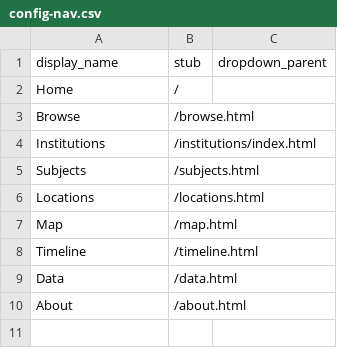
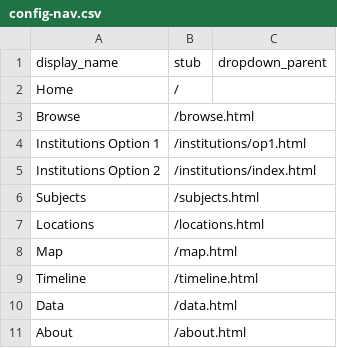
Before and after one commit to Somsanith-ISU/Collections_Pages_Mockup_V1, a CSV file: _data/config-nav.csv, drawn as a sheet.

Commit message:
add another institutions option

```diff
--- a/_data/config-nav.csv
+++ b/_data/config-nav.csv
@@ -3,3 +3,4 @@ Home,/,
 Browse,/browse.html,
-Institutions,/institutions/index.html,
+Institutions Option 1,/institutions/op1.html
+Institutions Option 2,/institutions/index.html,
 Subjects,/subjects.html,
```
Also changed, not shown: 5 other files.
